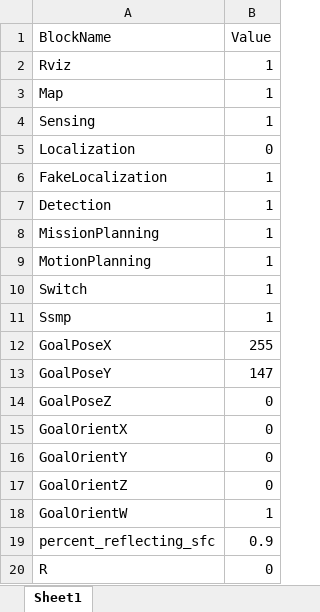
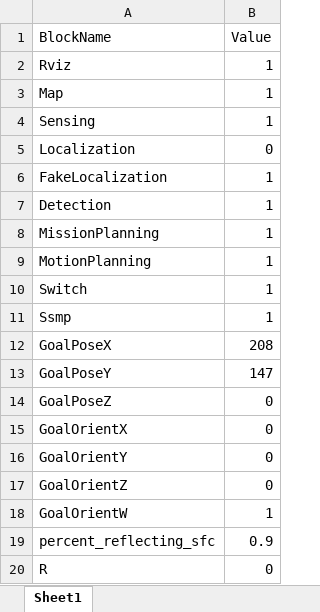
Before and after one commit to AD-EYE/adeye-core, an Excel workbook: AD-EYE/TA/Configurations/SimulinkConfigExpBmap2goal1.xlsx, sheet Sheet1, drawn as a sheet; values as stored, in another font and other column widths than the file's, no borders; the diff names each change by its address in the sheet, - before the commit and + after, or states it on an @@ line.

```diff
--- a/AD-EYE/TA/Configurations/SimulinkConfigExpBmap2goal1.xlsx (sheet Sheet1)
+++ b/AD-EYE/TA/Configurations/SimulinkConfigExpBmap2goal1.xlsx (sheet Sheet1)
-B12 (Value): 255
+B12 (Value): 208
```
Also changed, not shown: AD-EYE/TA/Configurations/TAOrder.xlsx, 3 other files.
